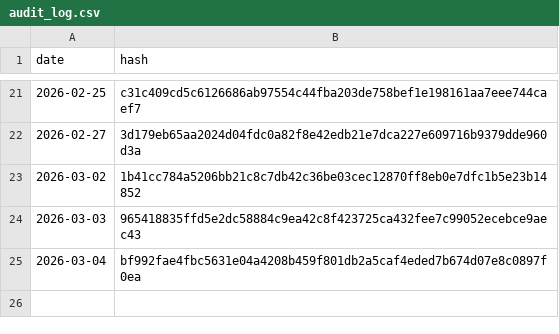
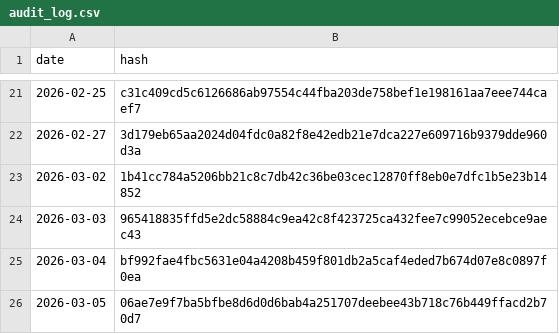
Before and after one commit to BibhaCoder/AAPIS-Audit-Log, a CSV file: audit_log.csv, drawn as a sheet; only a part is shown, gaps mark what is left out.

Commit message:
Public Audit Update 2026-03-05

```diff
--- a/audit_log.csv
+++ b/audit_log.csv
@@ -25 +25,2 @@ date,hash
 2026-03-04,bf992fae4fbc5631e04a4208b459f801db2a5caf4eded7b674d07e8c0897f0ea
+2026-03-05,06ae7e9f7ba5bfbe8d6d0d6bab4a251707deebee43b718c76b449ffacd2b70d7
```
